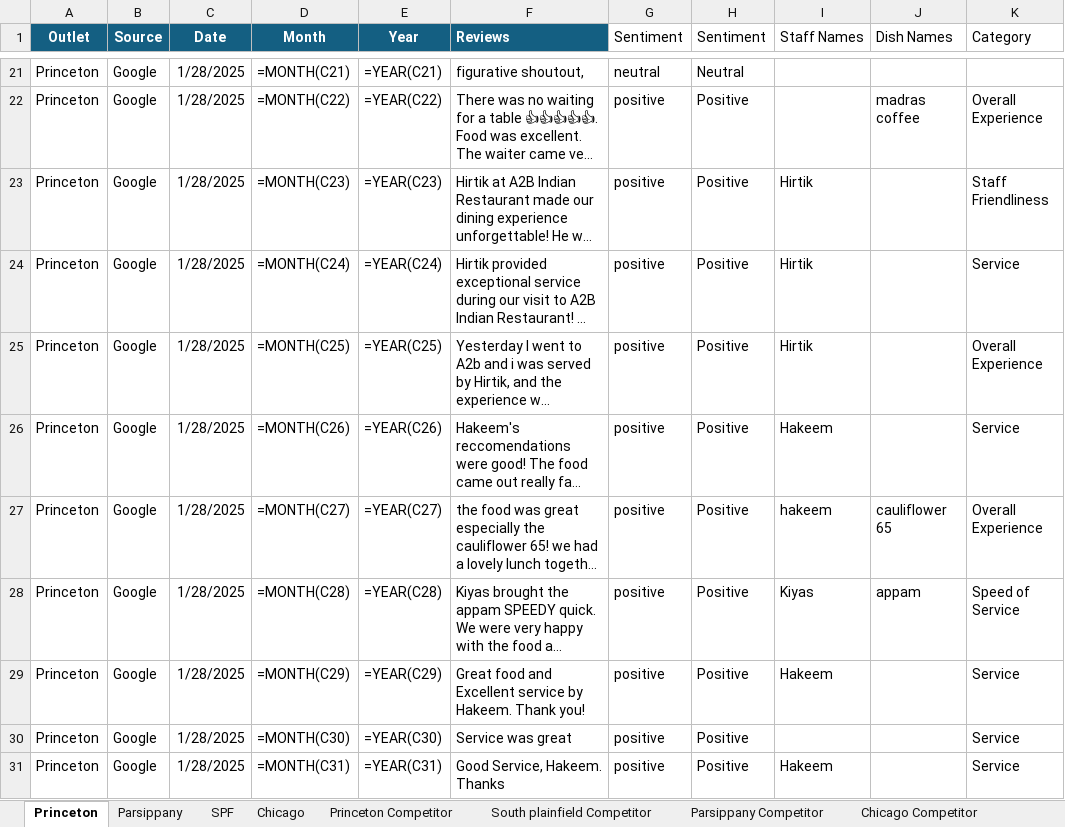
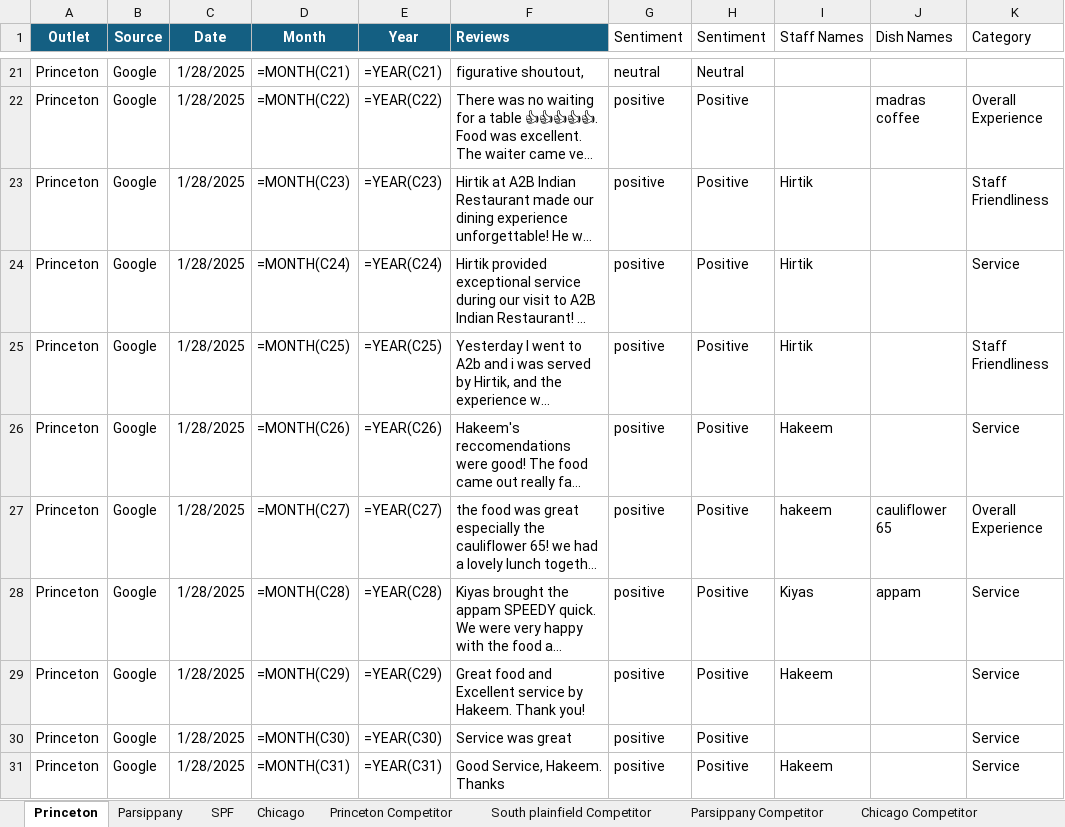
Before and after one commit to Yaswanth-Magil/Sentiment-Analysis-Dumy, an Excel workbook: A2b_January_month.xlsx, sheet Princeton, drawn as a sheet; only a part is shown, gaps mark what is left out; long unchanged cells end in …; values as stored, in another font and other column widths than the file's, no borders; formulas without a stored value are shown as written; table styles not drawn; the diff covers the shown part only; the diff names each change by its address in the sheet, - before the commit and + after, or states it on an @@ line.

```diff
--- a/A2b_January_month.xlsx (sheet Princeton)
+++ b/A2b_January_month.xlsx (sheet Princeton)
-K25 (Category): Overall Experience
+K25 (Category): Staff Friendliness
-K28 (Category): Speed of Service
+K28 (Category): Service
```
Also changed, not shown: 11 edited cells elsewhere in this sheet, sheet Chicago, sheet Parsippany, sheet SPF, sheet South plainfield Competitor, sheet Princeton Competitor, sheet Parsippany Competitor.
